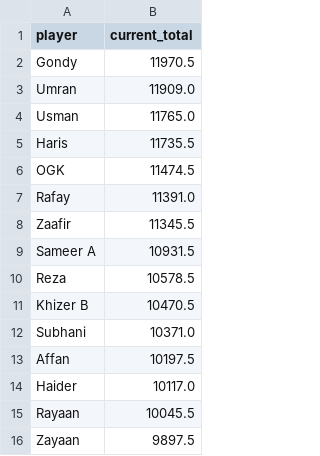
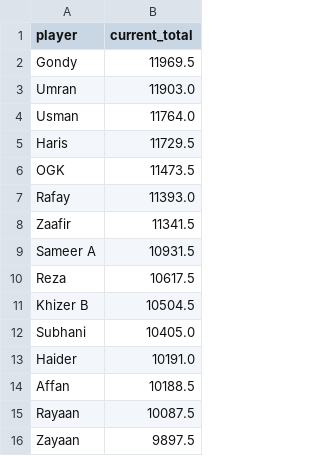
Before and after one commit to orhangk14/psl-fantasy-market, a CSV file: official_current_standings.csv, drawn as a sheet.

```diff
--- a/official_current_standings.csv
+++ b/official_current_standings.csv
@@ -1,16 +1,16 @@
 player,current_total
-Gondy,11970.5
-Umran,11909.0
-Usman,11765.0
-Haris,11735.5
-OGK,11474.5
-Rafay,11391.0
-Zaafir,11345.5
+Gondy,11969.5
+Umran,11903.0
+Usman,11764.0
+Haris,11729.5
+OGK,11473.5
+Rafay,11393.0
+Zaafir,11341.5
 Sameer A,10931.5
-Reza,10578.5
-Khizer B,10470.5
-Subhani,10371.0
-Affan,10197.5
-Haider,10117.0
-Rayaan,10045.5
+Reza,10617.5
+Khizer B,10504.5
+Subhani,10405.0
+Haider,10191.0
+Affan,10188.5
+Rayaan,10087.5
 Zayaan,9897.5
```
Also changed, not shown: market_results.csv.
